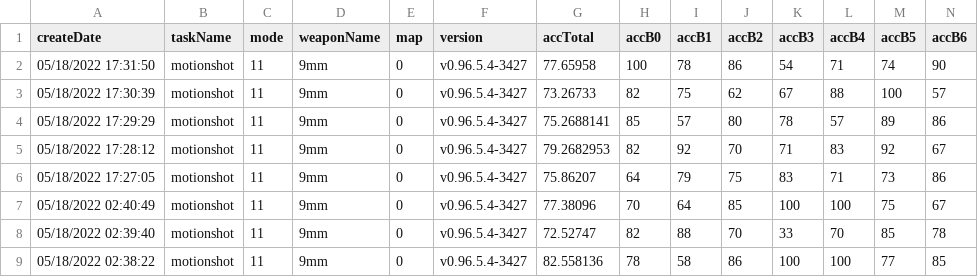
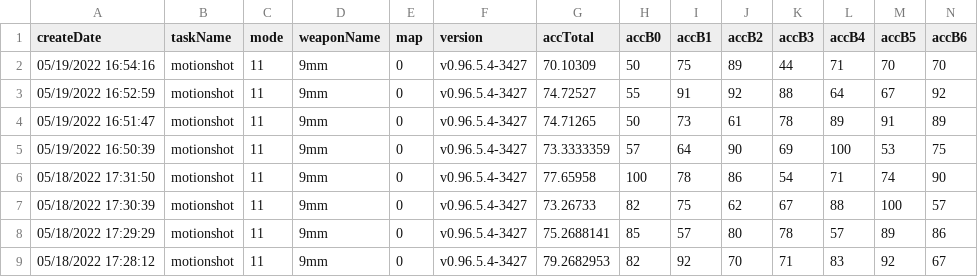
Before and after one commit to damarals/blog, a CSV file: posts/2022-05-13_aimlab-is-worth/data/MotionshotPrecision.csv, drawn as a sheet; only a part is shown; the shorter side is filled out with more unchanged rows; rows hold the shown columns only; the diff names each change by its address in the sheet, - before the commit and + after, or states it on an @@ line.

```diff
--- a/posts/2022-05-13_aimlab-is-worth/data/MotionshotPrecision.csv
+++ b/posts/2022-05-13_aimlab-is-worth/data/MotionshotPrecision.csv
+row 2: 05/19/2022 16:54:16 | motionshot | 11 | 9mm | 0 | v0.96.5.4-3427 | 70.10309 | 50 | 75 | 89 | 44 | 71 | 70 | 70
+row 3: 05/19/2022 16:52:59 | motionshot | 11 | 9mm | 0 | v0.96.5.4-3427 | 74.72527 | 55 | 91 | 92 | 88 | 64 | 67 | 92
+row 4: 05/19/2022 16:51:47 | motionshot | 11 | 9mm | 0 | v0.96.5.4-3427 | 74.71265 | 50 | 73 | 61 | 78 | 89 | 91 | 89
+row 5: 05/19/2022 16:50:39 | motionshot | 11 | 9mm | 0 | v0.96.5.4-3427 | 73.3333359 | 57 | 64 | 90 | 69 | 100 | 53 | 75
```
Also changed, not shown: posts/2022-05-13_aimlab-is-worth/data/MicroshotPrecision.csv, posts/2022-05-13_aimlab-is-worth/data/MotiontrackUltimate.csv, 30 other files.
